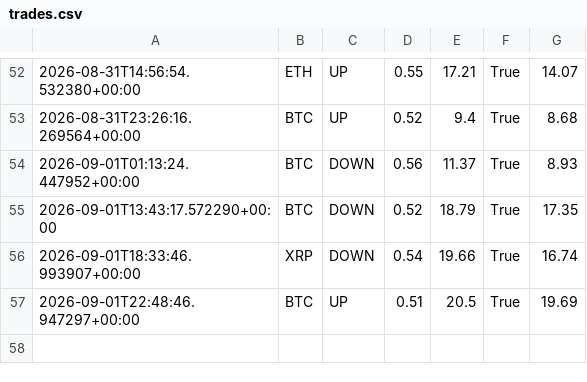
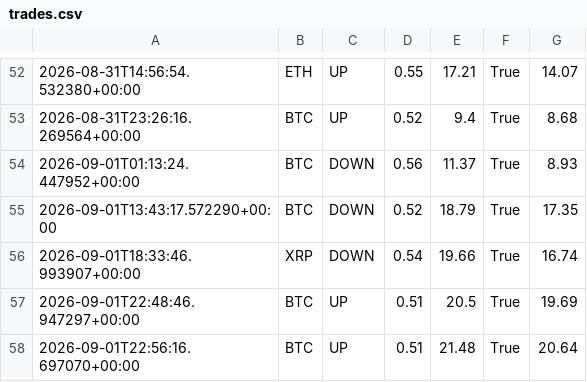
Before and after one commit to n85t594ht5-creator/polybot, a CSV file: trades.csv, drawn as a sheet; only a part is shown, gaps mark what is left out; the diff names each change by its address in the sheet, - before the commit and + after, or states it on an @@ line.

```diff
--- a/trades.csv
+++ b/trades.csv
+row 58: 2026-09-01T22:56:16.697070+00:00 | BTC | UP | 0.51 | 21.48 | True | 20.64
```
Also changed, not shown: signals.csv, 3 other files.
